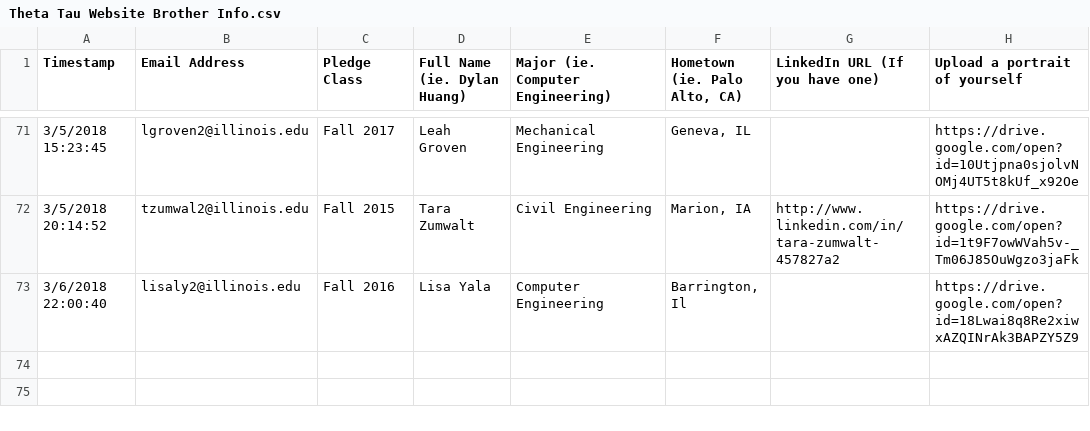
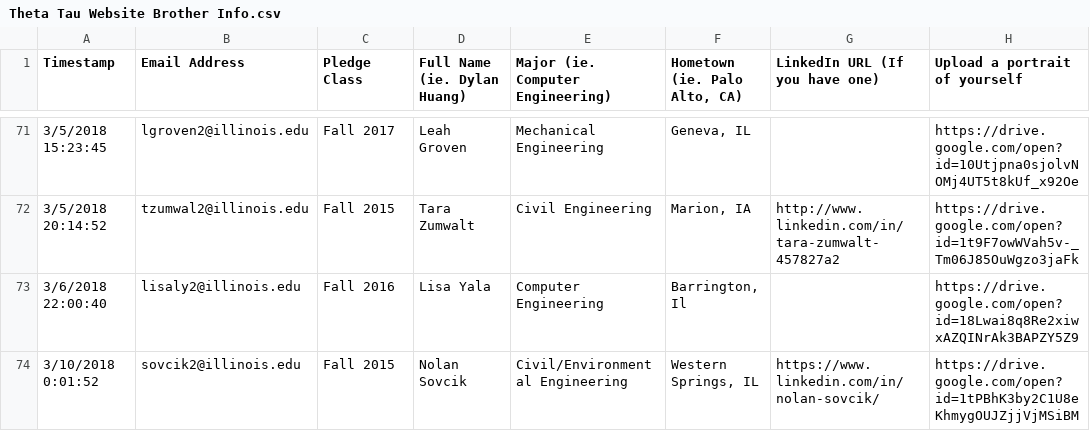
Before and after one commit to KappaThetaTau/kappathetatau.github.io, a CSV file: scripts/Theta Tau Website Brother Info.csv, drawn as a sheet; only a part is shown, gaps mark what is left out; the diff names each change by its address in the sheet, - before the commit and + after, or states it on an @@ line.

Commit message:
Updated brothers and edited admin panel

```diff
--- a/scripts/Theta Tau Website Brother Info.csv
+++ b/scripts/Theta Tau Website Brother Info.csv
+row 74: 3/10/2018 0:01:52 | sovcik2@illinois.edu | Fall 2015 | Nolan Sovcik | Civil/Environmental Engineering | Western Springs, IL | https://www.linkedin.com/in/nolan-sovcik/ | https://drive.google.com/open?id=1tPBhK3by2C1U8eKhmygOUJZjjVjMSiBM
```
Also changed, not shown: 3 other files.
